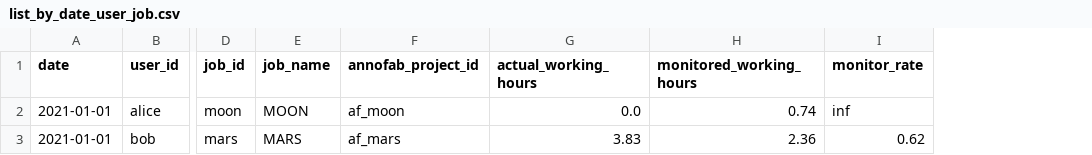
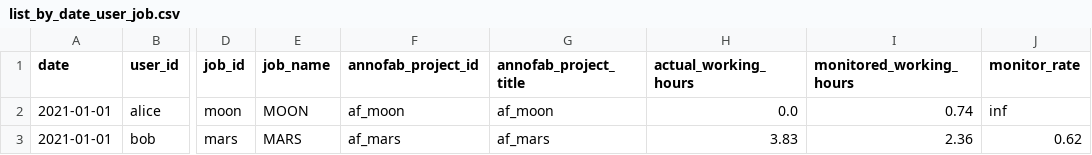
Before and after one commit to kurusugawa-computer/annowork-cli, a CSV file: docs/command_reference/annofab/reshape_working_hours/list_by_date_user_job.csv, drawn as a sheet; only a part is shown, gaps mark what is left out; the diff names each change by its address in the sheet, - before the commit and + after, or states it on an @@ line.

```diff
--- a/docs/command_reference/annofab/reshape_working_hours/list_by_date_user_job.csv
+++ b/docs/command_reference/annofab/reshape_working_hours/list_by_date_user_job.csv
+column G (annofab_project_title), rows 2-3: af_moon | af_mars
```
Also changed, not shown: 1 other file.
